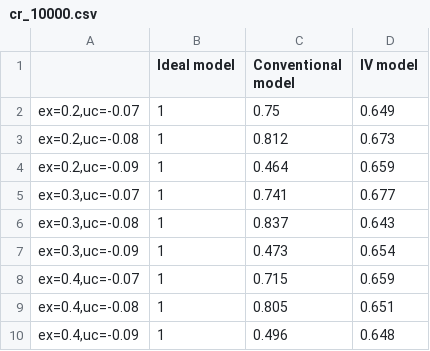
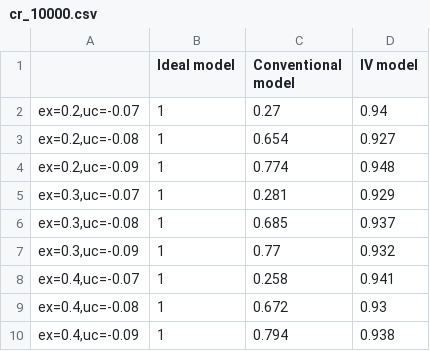
Before and after one commit to wyx951029/IV-simulation-study, a CSV file: cr_10000.csv, drawn as a sheet.

```diff
--- a/cr_10000.csv
+++ b/cr_10000.csv
@@ -1,10 +1,10 @@
 "","Ideal model","Conventional model","IV model"
-"ex=0.2,uc=-0.07",1,0.75,0.649
-"ex=0.2,uc=-0.08",1,0.812,0.673
-"ex=0.2,uc=-0.09",1,0.464,0.659
-"ex=0.3,uc=-0.07",1,0.741,0.677
-"ex=0.3,uc=-0.08",1,0.837,0.643
-"ex=0.3,uc=-0.09",1,0.473,0.654
-"ex=0.4,uc=-0.07",1,0.715,0.659
-"ex=0.4,uc=-0.08",1,0.805,0.651
-"ex=0.4,uc=-0.09",1,0.496,0.648
+"ex=0.2,uc=-0.07",1,0.27,0.94
+"ex=0.2,uc=-0.08",1,0.654,0.927
+"ex=0.2,uc=-0.09",1,0.774,0.948
+"ex=0.3,uc=-0.07",1,0.281,0.929
+"ex=0.3,uc=-0.08",1,0.685,0.937
+"ex=0.3,uc=-0.09",1,0.77,0.932
+"ex=0.4,uc=-0.07",1,0.258,0.941
+"ex=0.4,uc=-0.08",1,0.672,0.93
+"ex=0.4,uc=-0.09",1,0.794,0.938
```
Also changed, not shown: RMSE_10000.csv, dpb_10000.csv, 1 other file.
